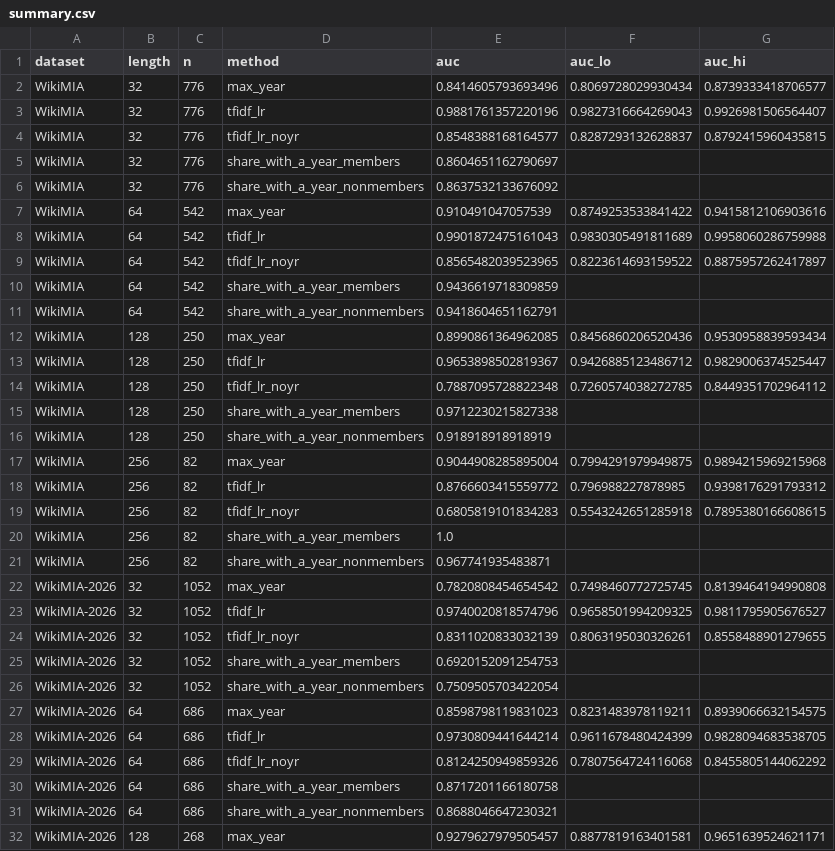
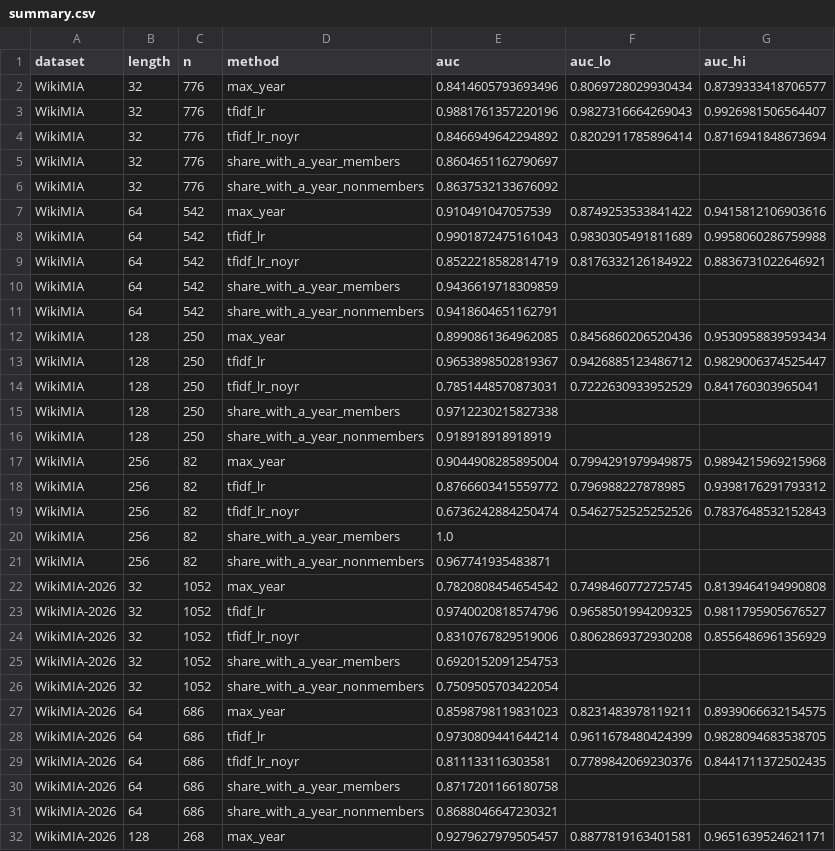
Before and after one commit to Ashik-here/COMP8240-MinK-Replication, a CSV file: results/blind_baseline/summary.csv, drawn as a sheet; only a part is shown; the diff covers the shown part only.

Commit message:
Add notebook 04, annotation task and analysis, shift-controlled data, final report draft

```diff
--- a/results/blind_baseline/summary.csv
+++ b/results/blind_baseline/summary.csv
@@ -3,3 +3,3 @@ WikiMIA,32,776,max_year,0.8414605793693496,0.8069728029930434,0.8739333418706577
 WikiMIA,32,776,tfidf_lr,0.9881761357220196,0.9827316664269043,0.9926981506564407
-WikiMIA,32,776,tfidf_lr_noyr,0.8548388168164577,0.8287293132628837,0.8792415960435815
+WikiMIA,32,776,tfidf_lr_noyr,0.8466949642294892,0.8202911785896414,0.8716941848673694
 WikiMIA,32,776,share_with_a_year_members,0.8604651162790697,,
@@ -8,3 +8,3 @@ WikiMIA,64,542,max_year,0.910491047057539,0.8749253533841422,0.9415812106903616
 WikiMIA,64,542,tfidf_lr,0.9901872475161043,0.9830305491811689,0.9958060286759988
-WikiMIA,64,542,tfidf_lr_noyr,0.8565482039523965,0.8223614693159522,0.8875957262417897
+WikiMIA,64,542,tfidf_lr_noyr,0.8522218582814719,0.8176332126184922,0.8836731022646921
 WikiMIA,64,542,share_with_a_year_members,0.9436619718309859,,
@@ -13,3 +13,3 @@ WikiMIA,128,250,max_year,0.8990861364962085,0.8456860206520436,0.953095883959343
 WikiMIA,128,250,tfidf_lr,0.9653898502819367,0.9426885123486712,0.9829006374525447
-WikiMIA,128,250,tfidf_lr_noyr,0.7887095728822348,0.7260574038272785,0.8449351702964112
+WikiMIA,128,250,tfidf_lr_noyr,0.7851448570873031,0.7222630933952529,0.841760303965041
 WikiMIA,128,250,share_with_a_year_members,0.9712230215827338,,
@@ -18,3 +18,3 @@ WikiMIA,256,82,max_year,0.9044908285895004,0.7994291979949875,0.9894215969215968
 WikiMIA,256,82,tfidf_lr,0.8766603415559772,0.796988227878985,0.9398176291793312
-WikiMIA,256,82,tfidf_lr_noyr,0.6805819101834283,0.5543242651285918,0.7895380166608615
+WikiMIA,256,82,tfidf_lr_noyr,0.6736242884250474,0.5462752525252526,0.7837648532152843
 WikiMIA,256,82,share_with_a_year_members,1.0,,
@@ -23,3 +23,3 @@ WikiMIA-2026,32,1052,max_year,0.7820808454654542,0.7498460772725745,0.8139464194
 WikiMIA-2026,32,1052,tfidf_lr,0.9740020818574796,0.9658501994209325,0.9811795905676527
-WikiMIA-2026,32,1052,tfidf_lr_noyr,0.8311020833032139,0.8063195030326261,0.8558488901279655
+WikiMIA-2026,32,1052,tfidf_lr_noyr,0.8310767829519006,0.8062869372930208,0.8556486961356929
 WikiMIA-2026,32,1052,share_with_a_year_members,0.6920152091254753,,
@@ -28,3 +28,3 @@ WikiMIA-2026,64,686,max_year,0.8598798119831023,0.8231483978119211,0.89390666321
 WikiMIA-2026,64,686,tfidf_lr,0.9730809441644214,0.9611678480424399,0.9828094683538705
-WikiMIA-2026,64,686,tfidf_lr_noyr,0.8124250949859326,0.7807564724116068,0.8455805144062292
+WikiMIA-2026,64,686,tfidf_lr_noyr,0.811133116303581,0.7789842069230376,0.8441711372502435
 WikiMIA-2026,64,686,share_with_a_year_members,0.8717201166180758,,
```
Also changed, not shown: 18 edited cells elsewhere in this file, 43 other files.
